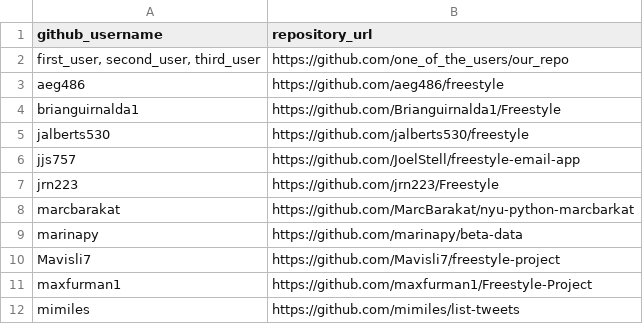
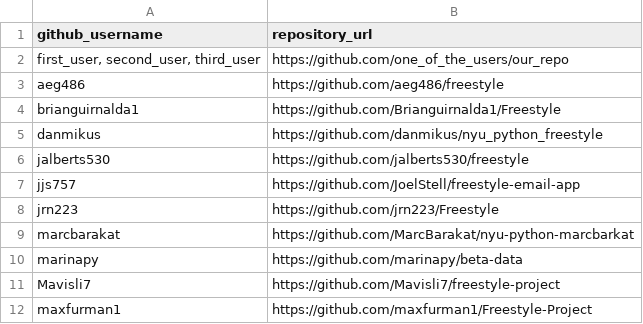
Before and after one commit to prof-rossetti/nyu-info-2335-201706, a CSV file: projects/freestyle/submissions.csv, drawn as a sheet; only a part is shown; the shorter side is filled out with more unchanged rows; the diff names each change by its address in the sheet, - before the commit and + after, or states it on an @@ line.

Commit message:
Added my freestyle project to csv (#284)

```diff
--- a/projects/freestyle/submissions.csv
+++ b/projects/freestyle/submissions.csv
+row 5: danmikus | https://github.com/danmikus/nyu_python_freestyle
```
